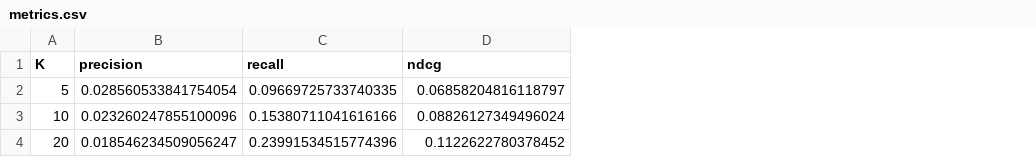
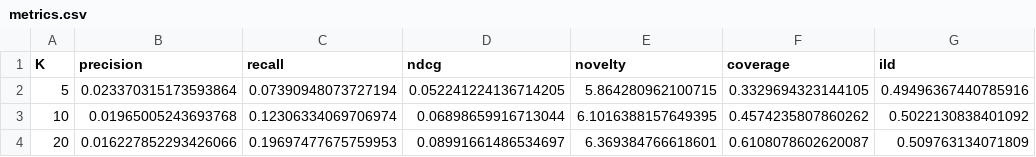
Before and after one commit to jburdiles/Proyecto-RecSys, a CSV file: results/mmgcn/metrics.csv, drawn as a sheet; the diff names each change by its address in the sheet, - before the commit and + after, or states it on an @@ line.

Commit message:
Update evaluation metrics and add novelty and diversity calculations
- Modified `config.json` files for MMGCN and MMGCN-TMC to reflect updated item and user counts.
- Enhanced metrics CSV files for MMGCN, MMGCN-TMC, MostPopular, Random, SVD, TextCF, VisualCF to include novelty, coverage, and intra-list diversity (ILD) metrics.
- Updated `evaluate_model` function in `evaluation.py` to calculate novelty and ILD for recommendations.
- Introduced new `examples.py` for demonstrating user recommendations with visualizations.
- Improved image feature extraction in `image_features.py` to handle different output formats from the model.

```diff
--- a/results/mmgcn/metrics.csv
+++ b/results/mmgcn/metrics.csv
+column E (novelty), rows 2-4: 5.864280962100715 | 6.1016388157649395 | 6.369384766618601
+column F (coverage), rows 2-4: 0.3329694323144105 | 0.4574235807860262 | 0.6108078602620087
+column G (ild), rows 2-4: 0.49496367440785916 | 0.5022130838401092 | 0.509763134071809
-B2 (precision): 0.028560533841754054
+B2 (precision): 0.023370315173593864
-C2 (recall): 0.09669725733740335
+C2 (recall): 0.07390948073727194
-D2 (ndcg): 0.06858204816118797
+D2 (ndcg): 0.052241224136714205
-B3 (precision): 0.023260247855100096
+B3 (precision): 0.01965005243693768
-C3 (recall): 0.15380711041616166
+C3 (recall): 0.12306334069706974
-D3 (ndcg): 0.08826127349496024
+D3 (ndcg): 0.06898659916713044
-B4 (precision): 0.018546234509056247
+B4 (precision): 0.016227852293426066
-C4 (recall): 0.23991534515774396
+C4 (recall): 0.19697477675759953
-D4 (ndcg): 0.1122622780378452
+D4 (ndcg): 0.08991661486534697
```
Also changed, not shown: results/mmgcn_tmc/metrics.csv, results/mostpopular/metrics.csv, 22 other files.
